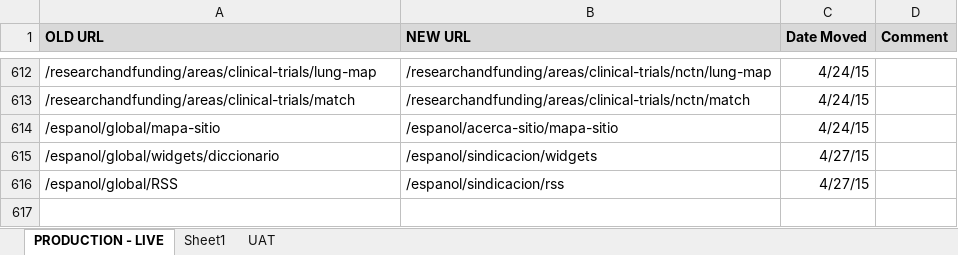
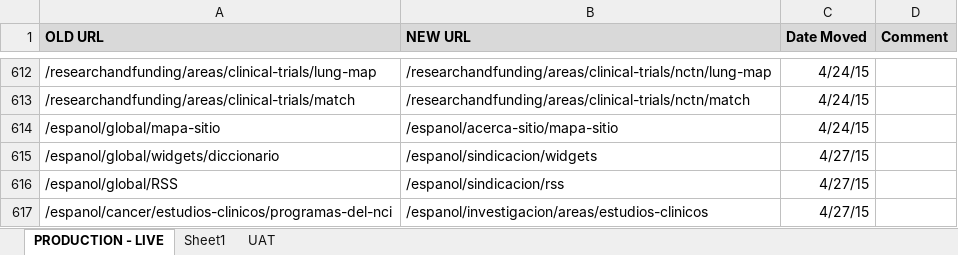
Before and after one commit to NCIOCPL/wcms-content, an Excel workbook: RedirectionList.xlsx, sheet PRODUCTION - LIVE, drawn as a sheet; only a part is shown, gaps mark what is left out; values as stored, in another font and other column widths than the file's, no borders; the diff names each change by its address in the sheet, - before the commit and + after, or states it on an @@ line.

```diff
--- a/RedirectionList.xlsx (sheet PRODUCTION - LIVE)
+++ b/RedirectionList.xlsx (sheet PRODUCTION - LIVE)
+row 617: /espanol/cancer/estudios-clinicos/programas-del-nci | /espanol/investigacion/areas/estudios-clinicos | 4/27/15
```
Also changed, not shown: 1 other file.
